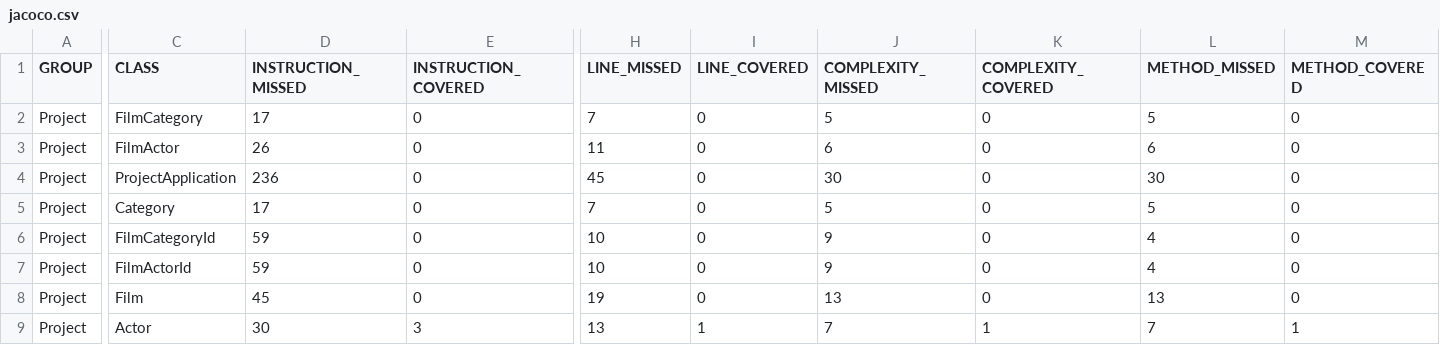
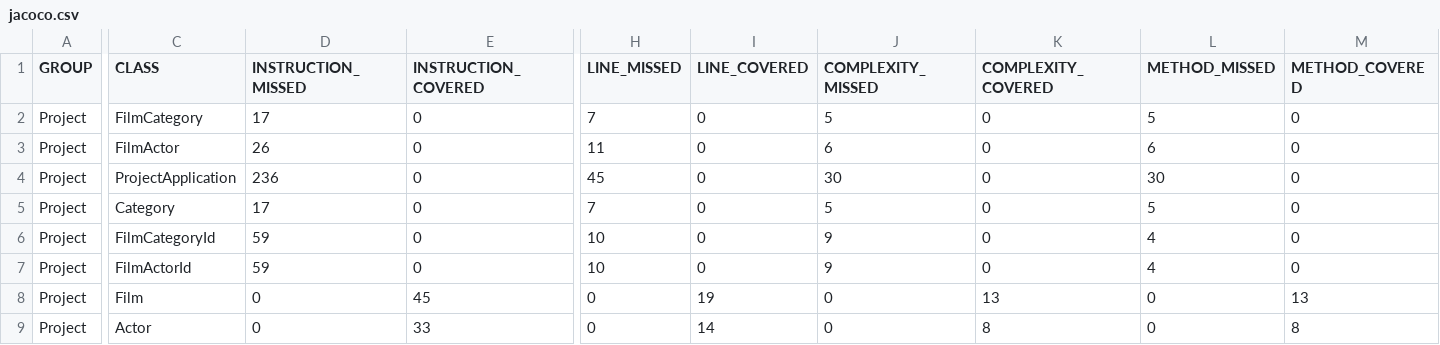
Before and after one commit to ShaneWaters125/SprinbBootLocal, a CSV file: target/site/jacoco/jacoco.csv, drawn as a sheet; only a part is shown, gaps mark what is left out; the diff names each change by its address in the sheet, - before the commit and + after, or states it on an @@ line.

```diff
--- a/target/site/jacoco/jacoco.csv
+++ b/target/site/jacoco/jacoco.csv
-D8 (INSTRUCTION_MISSED): 45
+D8 (INSTRUCTION_MISSED): 0
-E8 (INSTRUCTION_COVERED): 0
+E8 (INSTRUCTION_COVERED): 45
-H8 (LINE_MISSED): 19
+H8 (LINE_MISSED): 0
-I8 (LINE_COVERED): 0
+I8 (LINE_COVERED): 19
-J8 (COMPLEXITY_MISSED): 13
+J8 (COMPLEXITY_MISSED): 0
-K8 (COMPLEXITY_COVERED): 0
+K8 (COMPLEXITY_COVERED): 13
-L8 (METHOD_MISSED): 13
+L8 (METHOD_MISSED): 0
-M8 (METHOD_COVERED): 0
+M8 (METHOD_COVERED): 13
-D9 (INSTRUCTION_MISSED): 30
+D9 (INSTRUCTION_MISSED): 0
-E9 (INSTRUCTION_COVERED): 3
+E9 (INSTRUCTION_COVERED): 33
-H9 (LINE_MISSED): 13
+H9 (LINE_MISSED): 0
-I9 (LINE_COVERED): 1
+I9 (LINE_COVERED): 14
-J9 (COMPLEXITY_MISSED): 7
+J9 (COMPLEXITY_MISSED): 0
-K9 (COMPLEXITY_COVERED): 1
+K9 (COMPLEXITY_COVERED): 8
-L9 (METHOD_MISSED): 7
+L9 (METHOD_MISSED): 0
-M9 (METHOD_COVERED): 1
+M9 (METHOD_COVERED): 8
```
Also changed, not shown: 16 other files.
